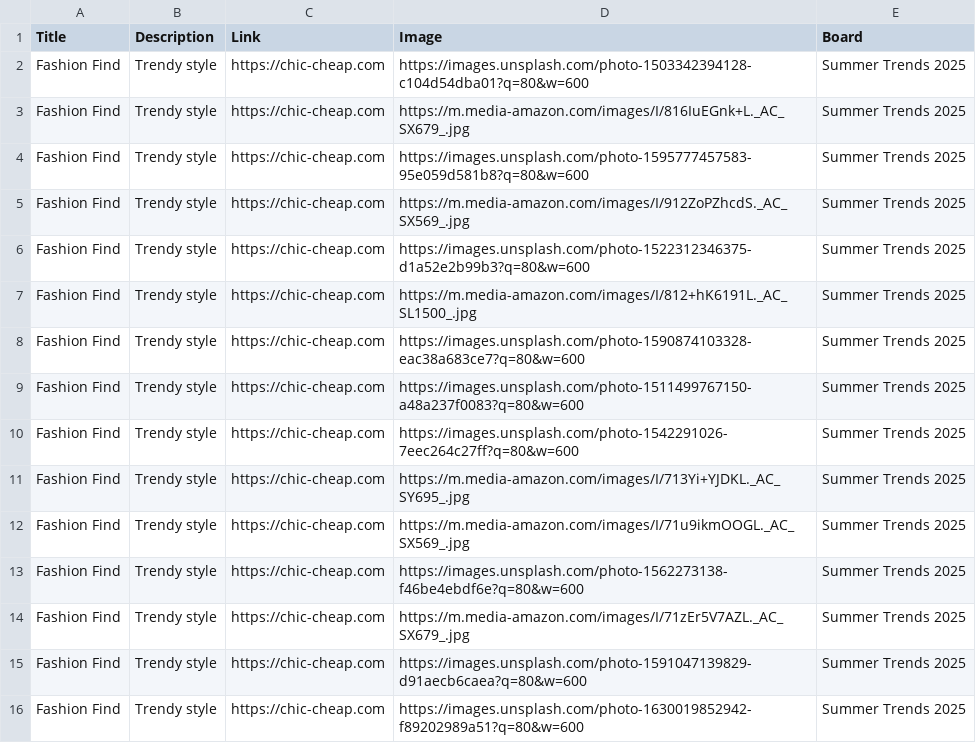
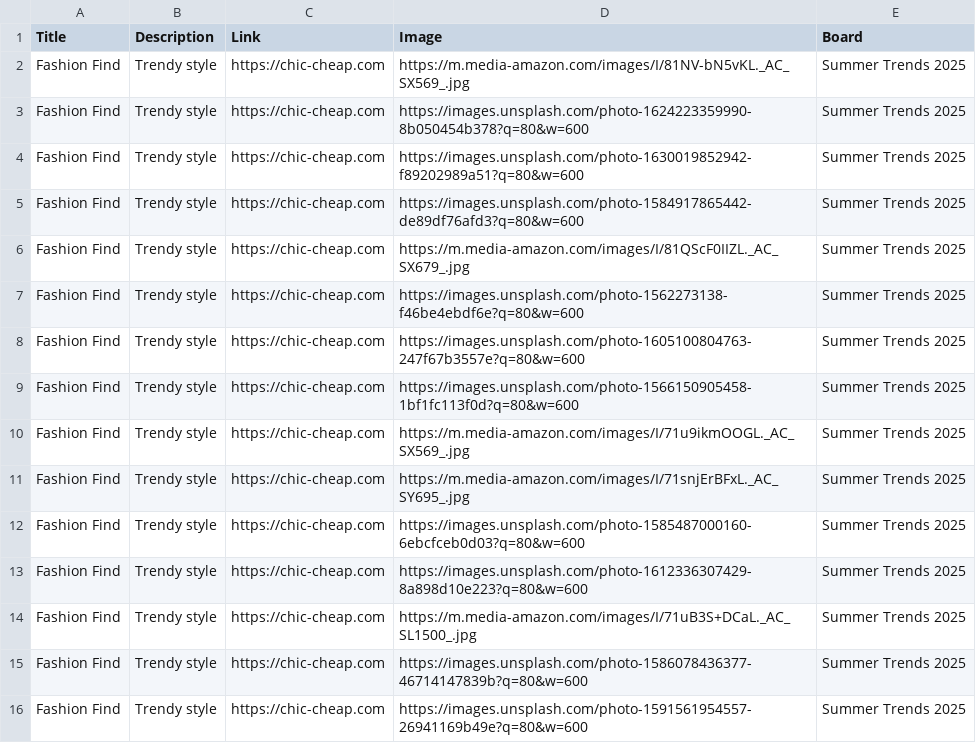
Before and after one commit to roccozoom/chic-cheap, a CSV file: pinterest_upload.csv, drawn as a sheet.

Commit message:
Daily Update: Data, XML & CSV

```diff
--- a/pinterest_upload.csv
+++ b/pinterest_upload.csv
@@ -1,16 +1,16 @@
 "Title","Description","Link","Image","Board"
-"Fashion Find","Trendy style","https://chic-cheap.com","https://images.unsplash.com/photo-1503342394128-c104d54dba01?q=80&w=600","Summer Trends 2025"
-"Fashion Find","Trendy style","https://chic-cheap.com","https://m.media-amazon.com/images/I/816IuEGnk+L._AC_SX679_.jpg","Summer Trends 2025"
-"Fashion Find","Trendy style","https://chic-cheap.com","https://images.unsplash.com/photo-1595777457583-95e059d581b8?q=80&w=600","Summer Trends 2025"
-"Fashion Find","Trendy style","https://chic-cheap.com","https://m.media-amazon.com/images/I/912ZoPZhcdS._AC_SX569_.jpg","Summer Trends 2025"
-"Fashion Find","Trendy style","https://chic-cheap.com","https://images.unsplash.com/photo-1522312346375-d1a52e2b99b3?q=80&w=600","Summer Trends 2025"
-"Fashion Find","Trendy style","https://chic-cheap.com","https://m.media-amazon.com/images/I/812+hK6191L._AC_SL1500_.jpg","Summer Trends 2025"
-"Fashion Find","Trendy style","https://chic-cheap.com","https://images.unsplash.com/photo-1590874103328-eac38a683ce7?q=80&w=600","Summer Trends 2025"
-"Fashion Find","Trendy style","https://chic-cheap.com","https://images.unsplash.com/photo-1511499767150-a48a237f0083?q=80&w=600","Summer Trends 2025"
-"Fashion Find","Trendy style","https://chic-cheap.com","https://images.unsplash.com/photo-1542291026-7eec264c27ff?q=80&w=600","Summer Trends 2025"
-"Fashion Find","Trendy style","https://chic-cheap.com","https://m.media-amazon.com/images/I/713Yi+YJDKL._AC_SY695_.jpg","Summer Trends 2025"
+"Fashion Find","Trendy style","https://chic-cheap.com","https://m.media-amazon.com/images/I/81NV-bN5vKL._AC_SX569_.jpg","Summer Trends 2025"
+"Fashion Find","Trendy style","https://chic-cheap.com","https://images.unsplash.com/photo-1624223359990-8b050454b378?q=80&w=600","Summer Trends 2025"
+"Fashion Find","Trendy style","https://chic-cheap.com","https://images.unsplash.com/photo-1630019852942-f89202989a51?q=80&w=600","Summer Trends 2025"
+"Fashion Find","Trendy style","https://chic-cheap.com","https://images.unsplash.com/photo-1584917865442-de89df76afd3?q=80&w=600","Summer Trends 2025"
+"Fashion Find","Trendy style","https://chic-cheap.com","https://m.media-amazon.com/images/I/81QScF0IIZL._AC_SX679_.jpg","Summer Trends 2025"
+"Fashion Find","Trendy style","https://chic-cheap.com","https://images.unsplash.com/photo-1562273138-f46be4ebdf6e?q=80&w=600","Summer Trends 2025"
+"Fashion Find","Trendy style","https://chic-cheap.com","https://images.unsplash.com/photo-1605100804763-247f67b3557e?q=80&w=600","Summer Trends 2025"
+"Fashion Find","Trendy style","https://chic-cheap.com","https://images.unsplash.com/photo-1566150905458-1bf1fc113f0d?q=80&w=600","Summer Trends 2025"
 "Fashion Find","Trendy style","https://chic-cheap.com","https://m.media-amazon.com/images/I/71u9ikmOOGL._AC_SX569_.jpg","Summer Trends 2025"
-"Fashion Find","Trendy style","https://chic-cheap.com","https://images.unsplash.com/photo-1562273138-f46be4ebdf6e?q=80&w=600","Summer Trends 2025"
-"Fashion Find","Trendy style","https://chic-cheap.com","https://m.media-amazon.com/images/I/71zEr5V7AZL._AC_SX679_.jpg","Summer Trends 2025"
-"Fashion Find","Trendy style","https://chic-cheap.com","https://images.unsplash.com/photo-1591047139829-d91aecb6caea?q=80&w=600","Summer Trends 2025"
-"Fashion Find","Trendy style","https://chic-cheap.com","https://images.unsplash.com/photo-1630019852942-f89202989a51?q=80&w=600","Summer Trends 2025"
+"Fashion Find","Trendy style","https://chic-cheap.com","https://m.media-amazon.com/images/I/71snjErBFxL._AC_SY695_.jpg","Summer Trends 2025"
+"Fashion Find","Trendy style","https://chic-cheap.com","https://images.unsplash.com/photo-1585487000160-6ebcfceb0d03?q=80&w=600","Summer Trends 2025"
+"Fashion Find","Trendy style","https://chic-cheap.com","https://images.unsplash.com/photo-1612336307429-8a898d10e223?q=80&w=600","Summer Trends 2025"
+"Fashion Find","Trendy style","https://chic-cheap.com","https://m.media-amazon.com/images/I/71uB3S+DCaL._AC_SL1500_.jpg","Summer Trends 2025"
+"Fashion Find","Trendy style","https://chic-cheap.com","https://images.unsplash.com/photo-1586078436377-46714147839b?q=80&w=600","Summer Trends 2025"
+"Fashion Find","Trendy style","https://chic-cheap.com","https://images.unsplash.com/photo-1591561954557-26941169b49e?q=80&w=600","Summer Trends 2025"
```
Also changed, not shown: 2 other files.
